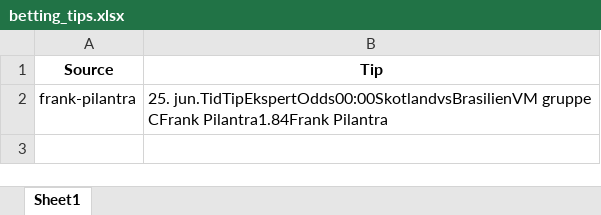
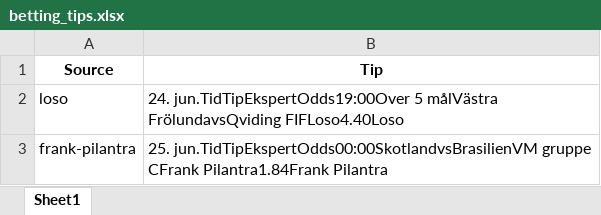
Before and after one commit to mahmad789/alerts, an Excel workbook: betting_tips.xlsx, sheet Sheet1, drawn as a sheet; values as stored, in another font and other column widths than the file's, no borders; the diff names each change by its address in the sheet, - before the commit and + after, or states it on an @@ line.

```diff
--- a/betting_tips.xlsx (sheet Sheet1)
+++ b/betting_tips.xlsx (sheet Sheet1)
+row 2: loso | 24. jun.TidTipEkspertOdds19:00Over 5 målVästra FrölundavsQviding FIFLoso4.40Loso
```
